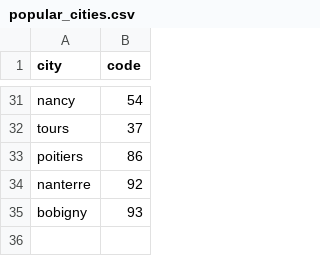
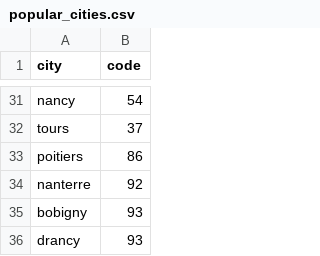
Before and after one commit to cartefr/doucefrance, a CSV file: popular_cities.csv, drawn as a sheet; only a part is shown, gaps mark what is left out; the diff names each change by its address in the sheet, - before the commit and + after, or states it on an @@ line.

Commit message:
Update popular_cities.csv

```diff
--- a/popular_cities.csv
+++ b/popular_cities.csv
+row 36: drancy | 93
```
